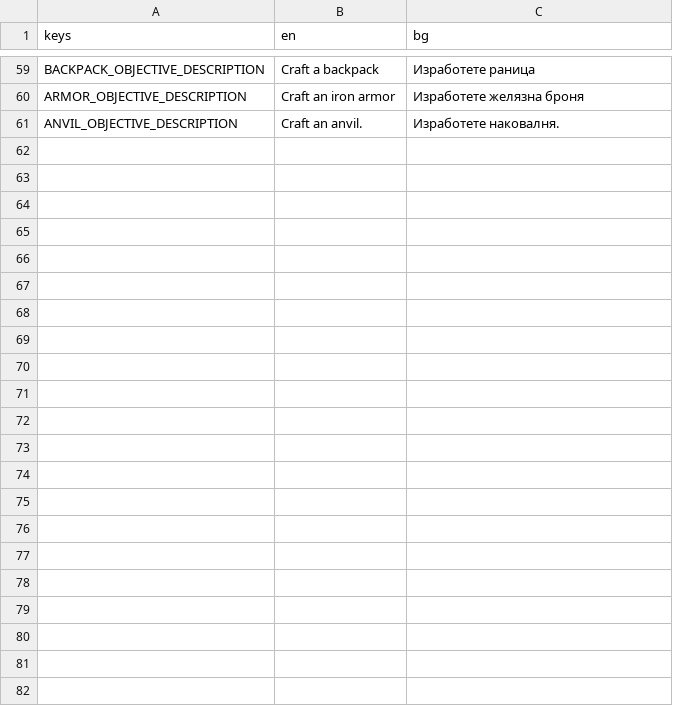
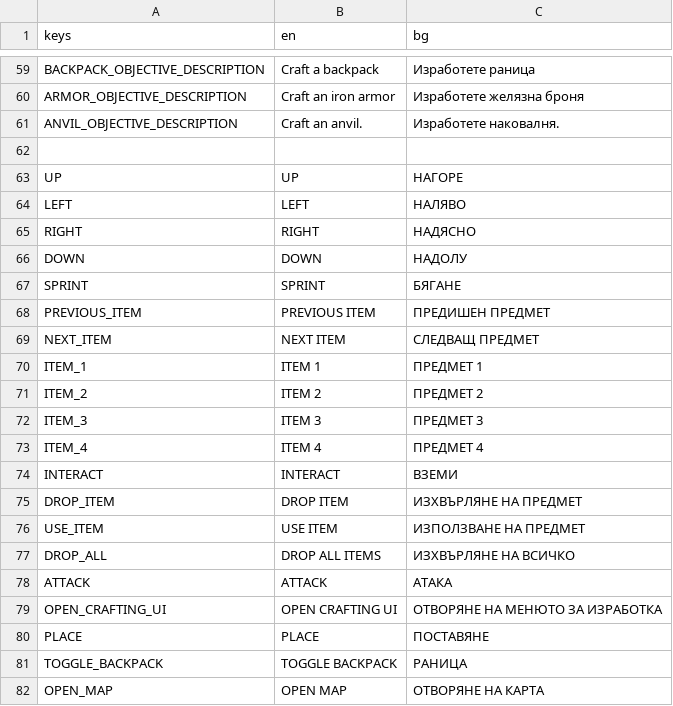
Before and after one commit to KristianNikolov07/diploma-project, a CSV file: Assets/Locales/translations.csv, drawn as a sheet; only a part is shown, gaps mark what is left out.

Commit message:
Added translations for the keybinds

```diff
--- a/Assets/Locales/translations.csv
+++ b/Assets/Locales/translations.csv
@@ -61 +61,22 @@ ARMOR_OBJECTIVE_DESCRIPTION,"Craft an iron armor","Изработете желя
 ANVIL_OBJECTIVE_DESCRIPTION,"Craft an anvil.","Изработете наковалня."
+
+UP,UP,НАГОРЕ
+LEFT,LEFT,НАЛЯВО
+RIGHT,RIGHT,НАДЯСНО
+DOWN,DOWN,НАДОЛУ
+SPRINT,SPRINT,БЯГАНЕ
+PREVIOUS_ITEM,PREVIOUS ITEM,ПРЕДИШЕН ПРЕДМЕТ
+NEXT_ITEM,NEXT ITEM,СЛЕДВАЩ ПРЕДМЕТ
+ITEM_1,ITEM 1,ПРЕДМЕТ 1
+ITEM_2,ITEM 2,ПРЕДМЕТ 2
+ITEM_3,ITEM 3,ПРЕДМЕТ 3
+ITEM_4,ITEM 4,ПРЕДМЕТ 4
+INTERACT,INTERACT,ВЗЕМИ
+DROP_ITEM,DROP ITEM,ИЗХВЪРЛЯНЕ НА ПРЕДМЕТ
+USE_ITEM,USE ITEM,ИЗПОЛЗВАНЕ НА ПРЕДМЕТ
+DROP_ALL,DROP ALL ITEMS,ИЗХВЪРЛЯНЕ НА ВСИЧКО
+ATTACK,ATTACK,АТАКA
+OPEN_CRAFTING_UI,OPEN CRAFTING UI,ОТВОРЯНЕ НА МЕНЮТО ЗА ИЗРАБОТКА
+PLACE,PLACE,ПОСТАВЯНЕ
+TOGGLE_BACKPACK,TOGGLE BACKPACK,РАНИЦА
+OPEN_MAP,OPEN MAP,ОТВОРЯНЕ НА КАРТА
```
Also changed, not shown: 8 other files.
